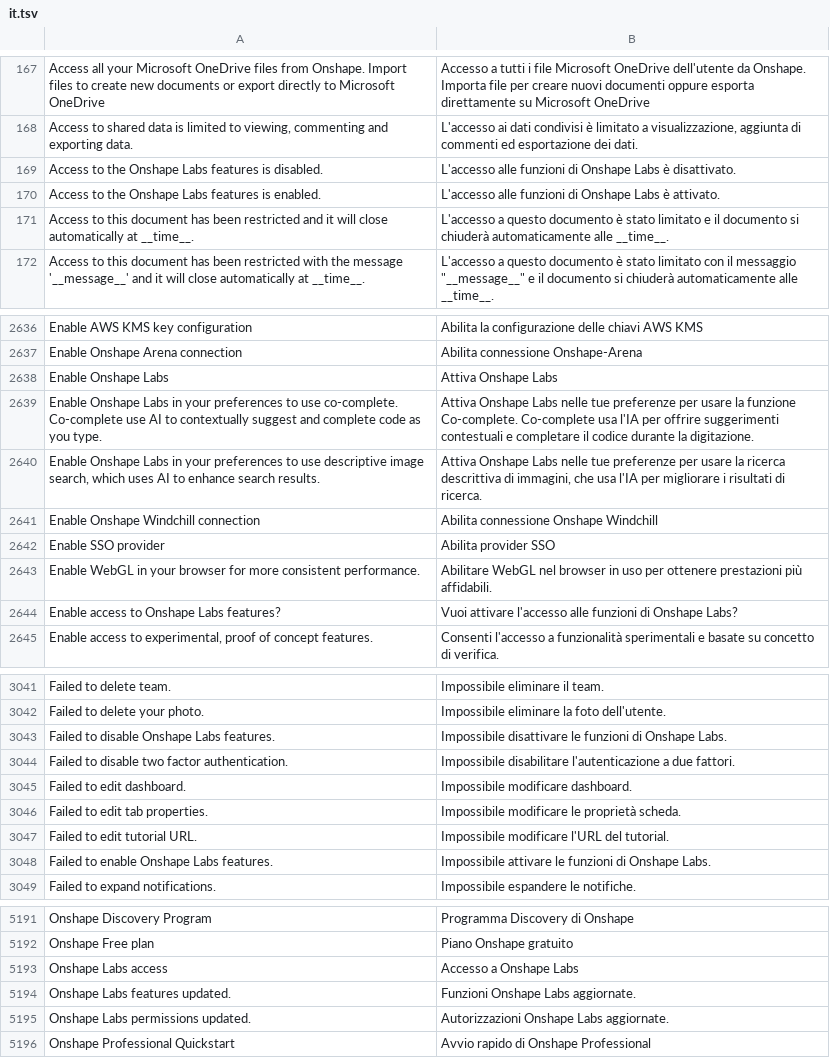
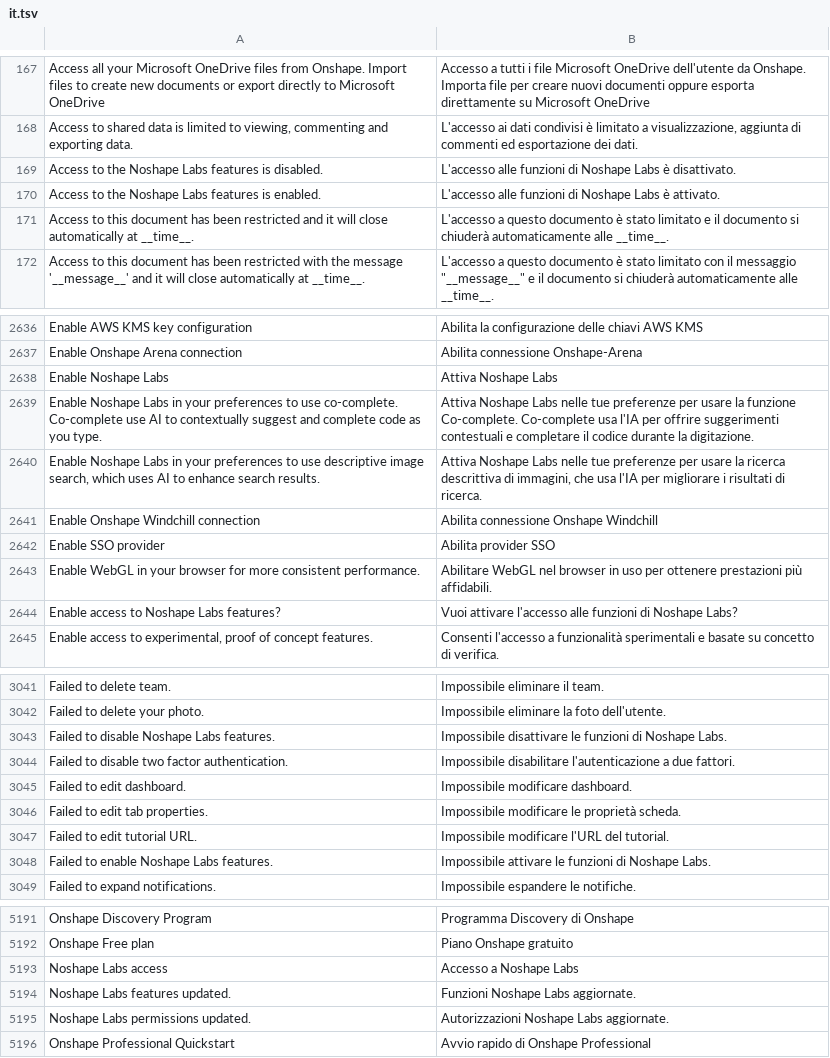
Before and after one commit to yekta/noshape, a TSV file: crates/app/assets/i18n/it.tsv, drawn as a sheet; only a part is shown, gaps mark what is left out; the diff covers the shown part only.

```diff
--- a/crates/app/assets/i18n/it.tsv
+++ b/crates/app/assets/i18n/it.tsv
@@ -168,4 +168,4 @@ Access all your Microsoft OneDrive files from Onshape. Import files to create ne
 Access to shared data is limited to viewing, commenting and exporting data.	L'accesso ai dati condivisi è limitato a visualizzazione, aggiunta di commenti ed esportazione dei dati.
-Access to the Onshape Labs features is disabled.	L'accesso alle funzioni di Onshape Labs è disattivato.
-Access to the Onshape Labs features is enabled.	L'accesso alle funzioni di Onshape Labs è attivato.
+Access to the Noshape Labs features is disabled.	L'accesso alle funzioni di Noshape Labs è disattivato.
+Access to the Noshape Labs features is enabled.	L'accesso alle funzioni di Noshape Labs è attivato.
 Access to this document has been restricted and it will close automatically at __time__.	L'accesso a questo documento è stato limitato e il documento si chiuderà automaticamente alle __time__.
@@ -2637,5 +2637,5 @@ Enable AWS KMS key configuration	Abilita la configurazione delle chiavi AWS KMS
 Enable Onshape Arena connection	Abilita connessione Onshape-Arena
-Enable Onshape Labs	Attiva Onshape Labs
-Enable Onshape Labs in your preferences to use co-complete. Co-complete use AI to contextually suggest and complete code as you type.	Attiva Onshape Labs nelle tue preferenze per usare la funzione Co-complete. Co-complete usa l'IA per offrire suggerimenti contestuali e completare il codice durante la digitazione.
-Enable Onshape Labs in your preferences to use descriptive image search, which uses AI to enhance search results.	Attiva Onshape Labs nelle tue preferenze per usare la ricerca descrittiva di immagini, che usa l'IA per migliorare i risultati di ricerca.
+Enable Noshape Labs	Attiva Noshape Labs
+Enable Noshape Labs in your preferences to use co-complete. Co-complete use AI to contextually suggest and complete code as you type.	Attiva Noshape Labs nelle tue preferenze per usare la funzione Co-complete. Co-complete usa l'IA per offrire suggerimenti contestuali e completare il codice durante la digitazione.
+Enable Noshape Labs in your preferences to use descriptive image search, which uses AI to enhance search results.	Attiva Noshape Labs nelle tue preferenze per usare la ricerca descrittiva di immagini, che usa l'IA per migliorare i risultati di ricerca.
 Enable Onshape Windchill connection	Abilita connessione Onshape Windchill
@@ -2643,3 +2643,3 @@ Enable SSO provider	Abilita provider SSO
 Enable WebGL in your browser for more consistent performance.	Abilitare WebGL nel browser in uso per ottenere prestazioni più affidabili.
-Enable access to Onshape Labs features?	Vuoi attivare l'accesso alle funzioni di Onshape Labs?
+Enable access to Noshape Labs features?	Vuoi attivare l'accesso alle funzioni di Noshape Labs?
 Enable access to experimental, proof of concept features.	Consenti l'accesso a funzionalità sperimentali e basate su concetto di verifica.
@@ -3042,3 +3042,3 @@ Failed to delete team.	Impossibile eliminare il team.
 Failed to delete your photo.	Impossibile eliminare la foto dell'utente.
-Failed to disable Onshape Labs features.	Impossibile disattivare le funzioni di Onshape Labs.
+Failed to disable Noshape Labs features.	Impossibile disattivare le funzioni di Noshape Labs.
 Failed to disable two factor authentication.	Impossibile disabilitare l'autenticazione a due fattori.
@@ -3047,3 +3047,3 @@ Failed to edit tab properties.	Impossibile modificare le proprietà scheda.
 Failed to edit tutorial URL.	Impossibile modificare l'URL del tutorial.
-Failed to enable Onshape Labs features.	Impossibile attivare le funzioni di Onshape Labs.
+Failed to enable Noshape Labs features.	Impossibile attivare le funzioni di Noshape Labs.
 Failed to expand notifications.	Impossibile espandere le notifiche.
@@ -5192,5 +5192,5 @@ Onshape Discovery Program	Programma Discovery di Onshape
 Onshape Free plan	Piano Onshape gratuito
-Onshape Labs access	Accesso a Onshape Labs
-Onshape Labs features updated.	Funzioni Onshape Labs aggiornate.
-Onshape Labs permissions updated.	Autorizzazioni Onshape Labs aggiornate.
+Noshape Labs access	Accesso a Noshape Labs
+Noshape Labs features updated.	Funzioni Noshape Labs aggiornate.
+Noshape Labs permissions updated.	Autorizzazioni Noshape Labs aggiornate.
 Onshape Professional Quickstart	Avvio rapido di Onshape Professional
```
Also changed, not shown: 32 edited cells elsewhere in this file, crates/app/assets/i18n/de.tsv, crates/app/assets/i18n/es.tsv, 12 other files.
